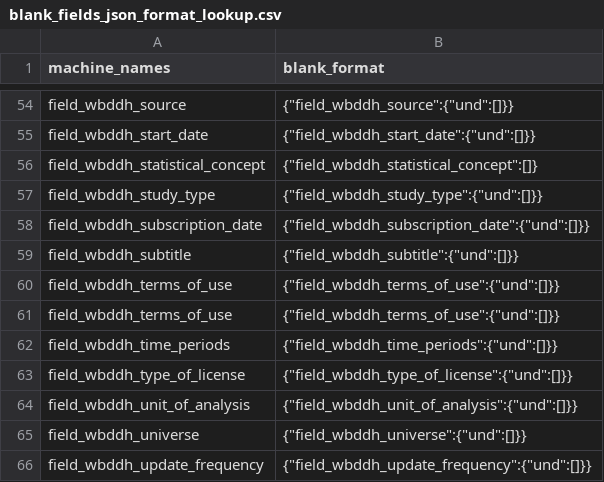
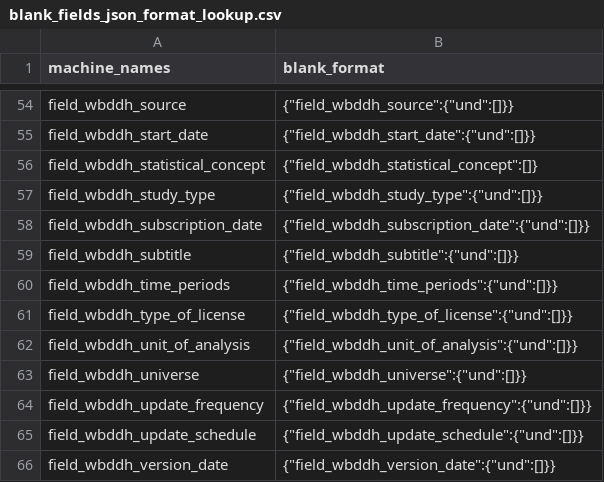
Before and after one commit to tonyfujs/ddhconnect, a CSV file: data-raw/blank_fields_json_format_lookup.csv, drawn as a sheet; only a part is shown, gaps mark what is left out; the shorter side is filled out with more unchanged rows.

```diff
--- a/data-raw/blank_fields_json_format_lookup.csv
+++ b/data-raw/blank_fields_json_format_lookup.csv
@@ -59,4 +59,2 @@ field_wbddh_subscription_date,"{""field_wbddh_subscription_date"":{""und"":[]}}"
 field_wbddh_subtitle,"{""field_wbddh_subtitle"":{""und"":[]}}"
-field_wbddh_terms_of_use,"{""field_wbddh_terms_of_use"":{""und"":[]}}"
-field_wbddh_terms_of_use,"{""field_wbddh_terms_of_use"":{""und"":[]}}"
 field_wbddh_time_periods,"{""field_wbddh_time_periods"":{""und"":[]}}"
```
Also changed, not shown: data-raw/dataset_json_format_lookup.csv, 5 other files.
